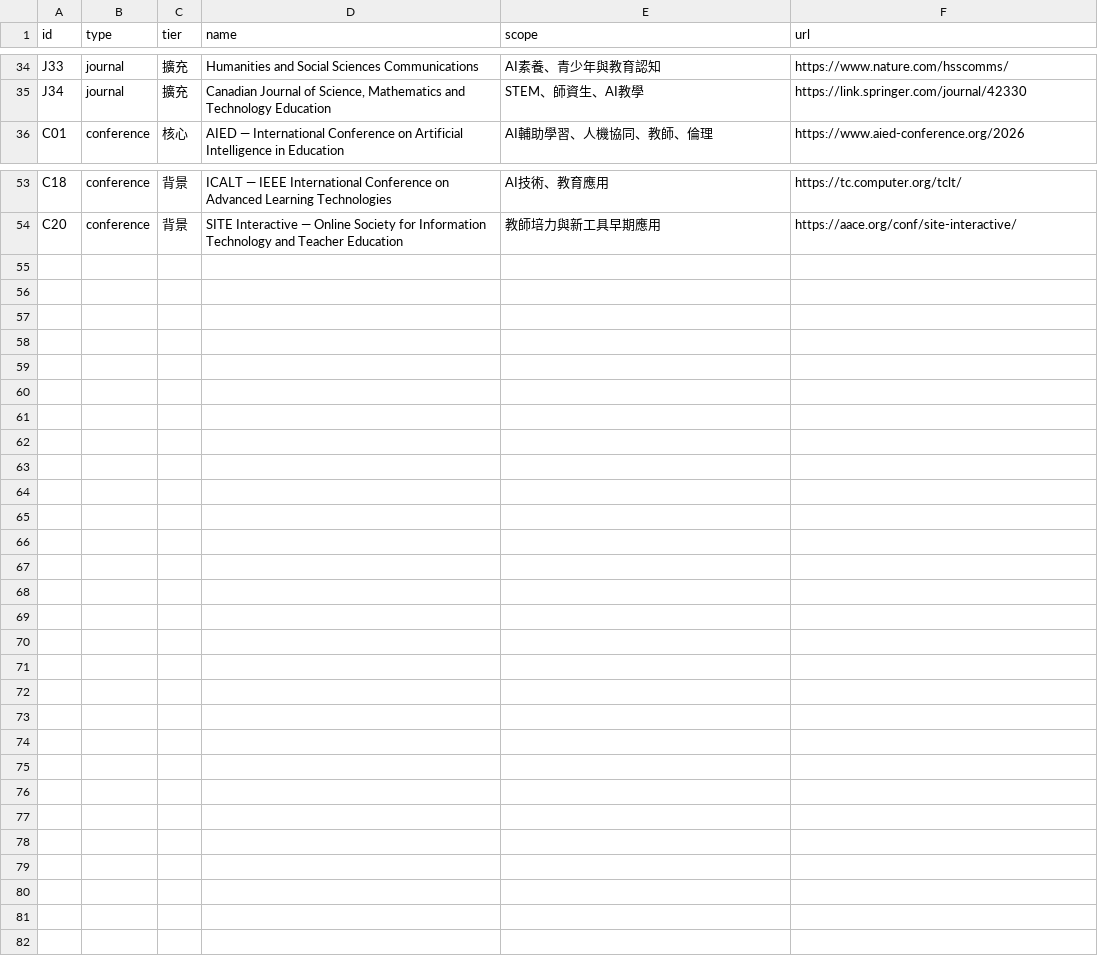
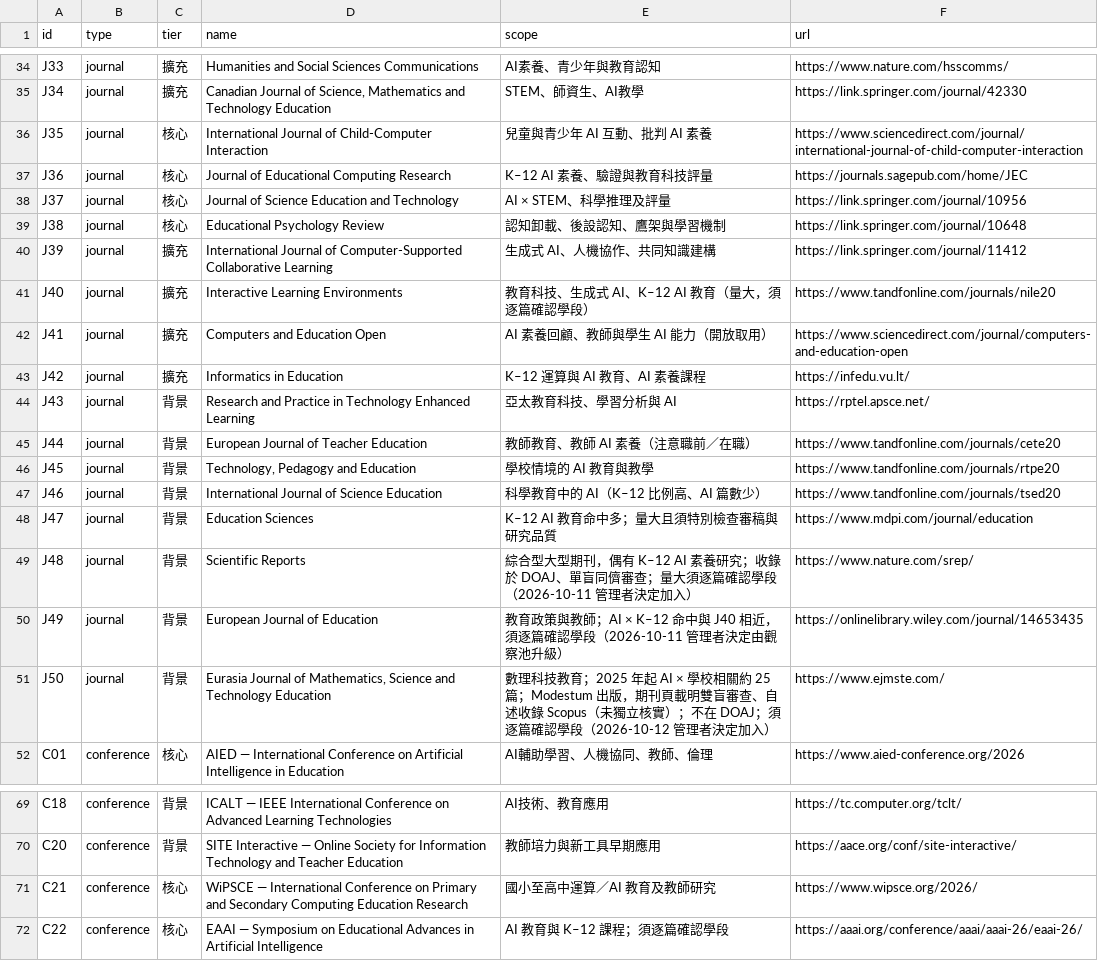
Before and after one commit to jhchenmooc/k12-ai-literacy-report, a CSV file: research/venue-watchlist.csv, drawn as a sheet; only a part is shown, gaps mark what is left out; the diff names each change by its address in the sheet, - before the commit and + after, or states it on an @@ line.

```diff
--- a/research/venue-watchlist.csv
+++ b/research/venue-watchlist.csv
+row 36: J35 | journal | 核心 | International Journal of Child-Computer Interaction | 兒童與青少年 AI 互動、批判 AI 素養 | https://www.sciencedirect.com/journal/international-journal-of-child-computer-interaction
+row 37: J36 | journal | 核心 | Journal of Educational Computing Research | K–12 AI 素養、驗證與教育科技評量 | https://journals.sagepub.com/home/JEC
+row 38: J37 | journal | 核心 | Journal of Science Education and Technology | AI × STEM、科學推理及評量 | https://link.springer.com/journal/10956
+row 39: J38 | journal | 核心 | Educational Psychology Review | 認知卸載、後設認知、鷹架與學習機制 | https://link.springer.com/journal/10648
+row 40: J39 | journal | 擴充 | International Journal of Computer-Supported Collaborative Learning | 生成式 AI、人機協作、共同知識建構 | https://link.springer.com/journal/11412
+row 41: J40 | journal | 擴充 | Interactive Learning Environments | 教育科技、生成式 AI、K–12 AI 教育（量大，須逐篇確認學段） | https://www.tandfonline.com/journals/nile20
+row 42: J41 | journal | 擴充 | Computers and Education Open | AI 素養回顧、教師與學生 AI 能力（開放取用） | https://www.sciencedirect.com/journal/computers-and-education-open
+row 43: J42 | journal | 擴充 | Informatics in Education | K–12 運算與 AI 教育、AI 素養課程 | https://infedu.vu.lt/
+row 44: J43 | journal | 背景 | Research and Practice in Technology Enhanced Learning | 亞太教育科技、學習分析與 AI | https://rptel.apsce.net/
+row 45: J44 | journal | 背景 | European Journal of Teacher Education | 教師教育、教師 AI 素養（注意職前／在職） | https://www.tandfonline.com/journals/cete20
+row 46: J45 | journal | 背景 | Technology, Pedagogy and Education | 學校情境的 AI 教育與教學 | https://www.tandfonline.com/journals/rtpe20
+row 47: J46 | journal | 背景 | International Journal of Science Education | 科學教育中的 AI（K–12 比例高、AI 篇數少） | https://www.tandfonline.com/journals/tsed20
+row 48: J47 | journal | 背景 | Education Sciences | K–12 AI 教育命中多；量大且須特別檢查審稿與研究品質 | https://www.mdpi.com/journal/education
+row 49: J48 | journal | 背景 | Scientific Reports | 綜合型大型期刊，偶有 K–12 AI 素養研究；收錄於 DOAJ、單盲同儕審查；量大須逐篇確認學段（2026-10-11 管理者決定加入） | https://www.nature.com/srep/
+row 50: J49 | journal | 背景 | European Journal of Education | 教育政策與教師；AI × K–12 命中與 J40 相近，須逐篇確認學段（2026-10-11 管理者決定由觀察池升級） | https://onlinelibrary.wiley.com/journal/14653435
+row 51: J50 | journal | 背景 | Eurasia Journal of Mathematics, Science and Technology Education | 數理科技教育；2025 年起 AI × 學校相關約 25 篇；Modestum 出版，期刊頁載明雙盲審查、自述收錄 Scopus（未獨立核實）；不在 DOAJ；須逐篇確認學段（2026-10-12 管理者決定加入） | https://www.ejmste.com/
+row 71: C21 | conference | 核心 | WiPSCE — International Conference on Primary and Secondary Computing Education Research | 國小至高中運算／AI 教育及教師研究 | https://www.wipsce.org/2026/
+row 72: C22 | conference | 核心 | EAAI — Symposium on Educational Advances in Artificial Intelligence | AI 教育與 K–12 課程；須逐篇確認學段 | https://aaai.org/conference/aaai/aaai-26/eaai-26/
```
Also changed, not shown: research/trend-corpus/DEVIATIONS.csv, research/trend-corpus/ERRATA.csv, 7 other files.
